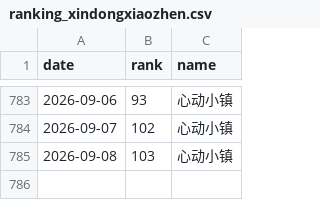
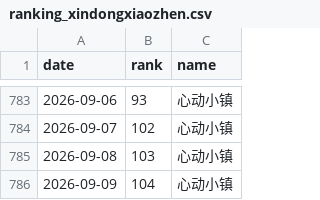
Before and after one commit to as167888/xindongxiaozhen-report, a CSV file: ranking_xindongxiaozhen.csv, drawn as a sheet; only a part is shown, gaps mark what is left out.

```diff
--- a/ranking_xindongxiaozhen.csv
+++ b/ranking_xindongxiaozhen.csv
@@ -785 +785,2 @@
 2026-09-08,103,心动小镇
+2026-09-09,104,心动小镇
```
Also changed, not shown: 1 other file.
